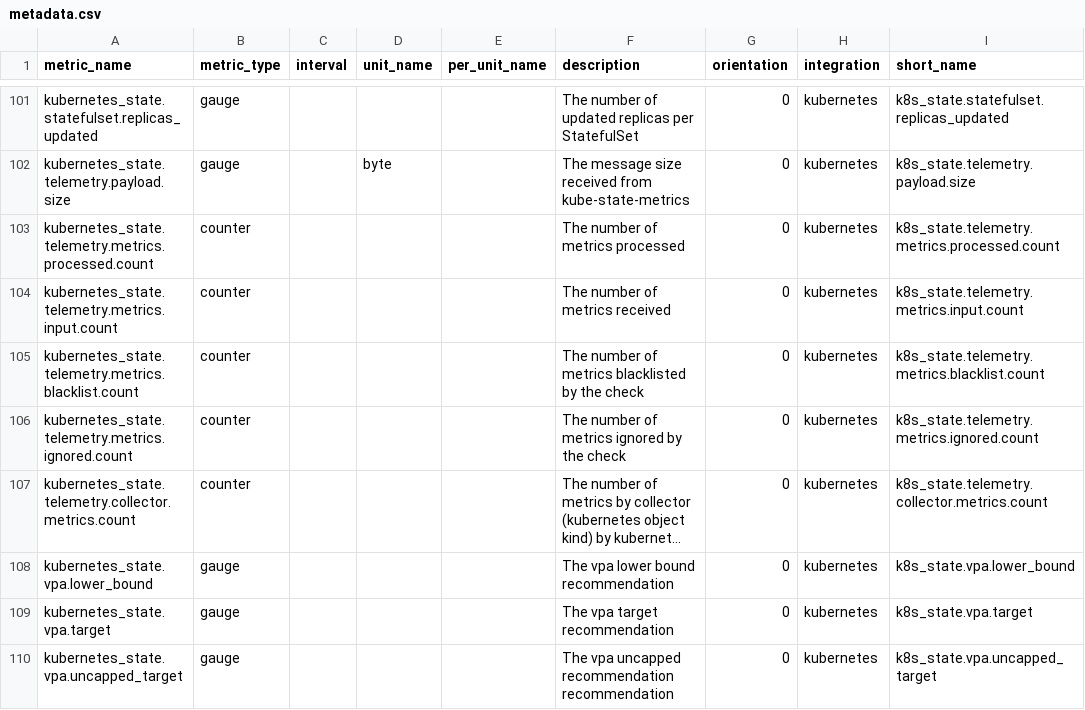
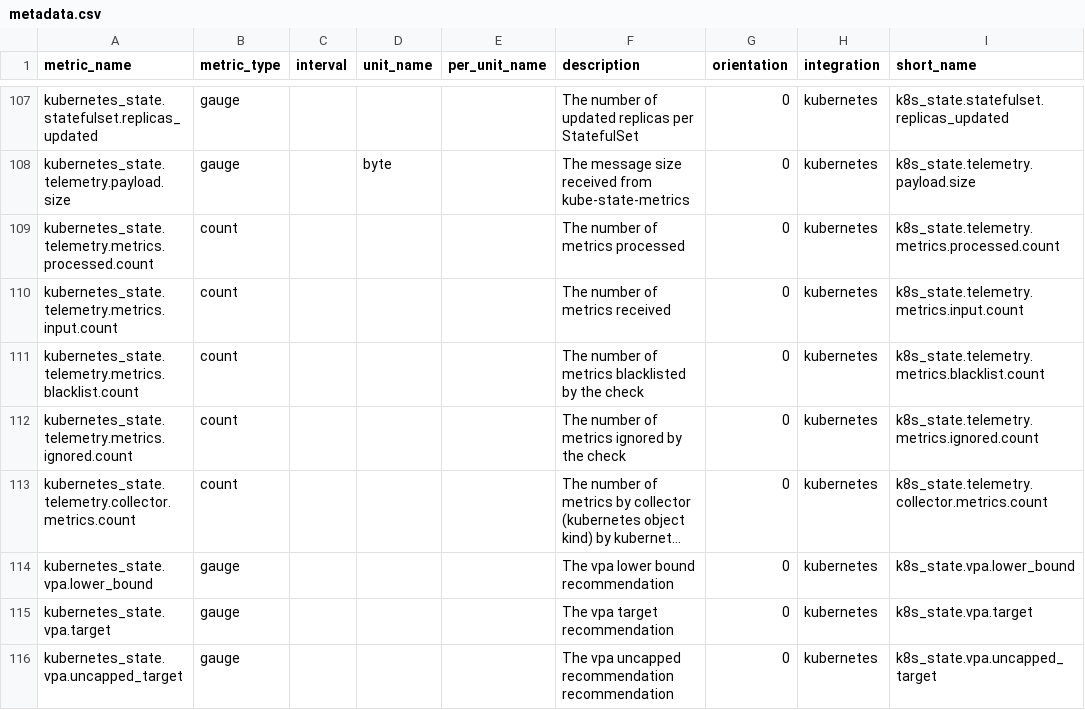
Before and after one commit to StackVista/stackstate-agent-integrations, a CSV file: kubernetes_state/metadata.csv, drawn as a sheet; only a part is shown, gaps mark what is left out; long unchanged cells end in …; addresses are those after the commit; the diff covers the shown part only; the diff names each change by its address in the sheet, - before the commit and + after, or states it on an @@ line.

```diff
--- a/kubernetes_state/metadata.csv
+++ b/kubernetes_state/metadata.csv
-B109:B113 (metric_type): counter
+B109:B113 (metric_type): count
```
Also changed, not shown: 6 added rows and 5 edited cells elsewhere in this file, 16 other files.
